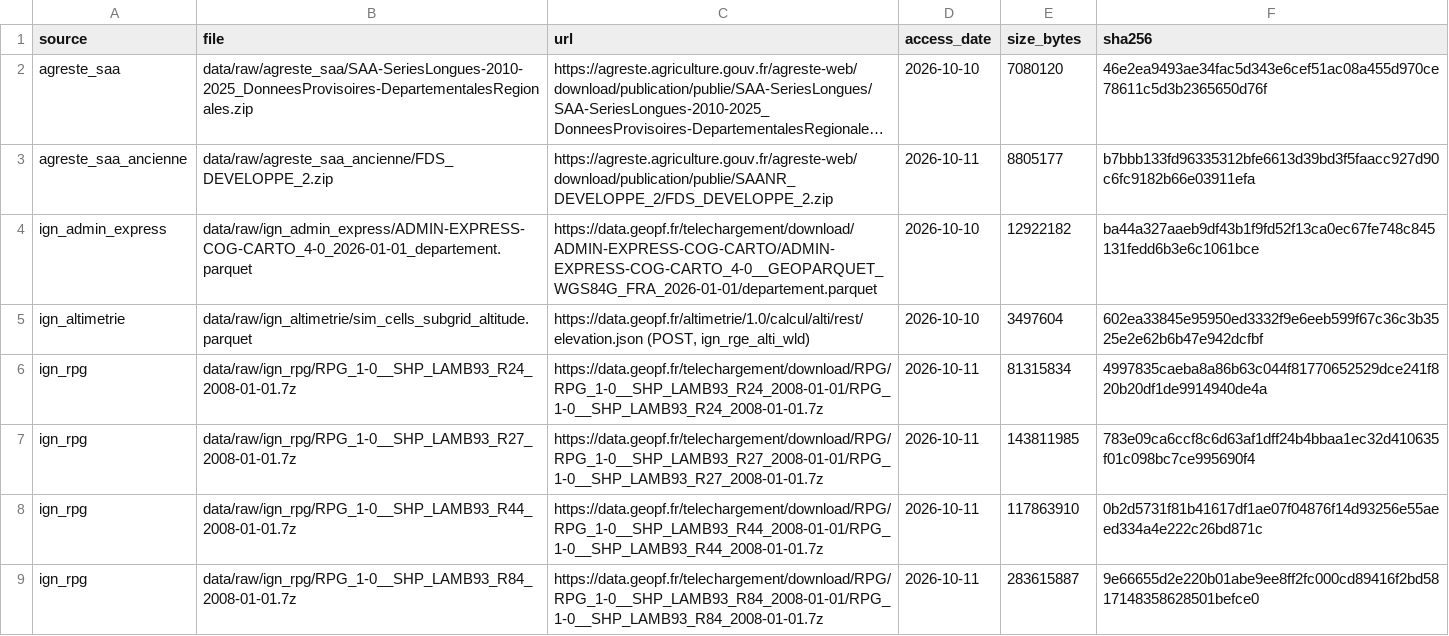
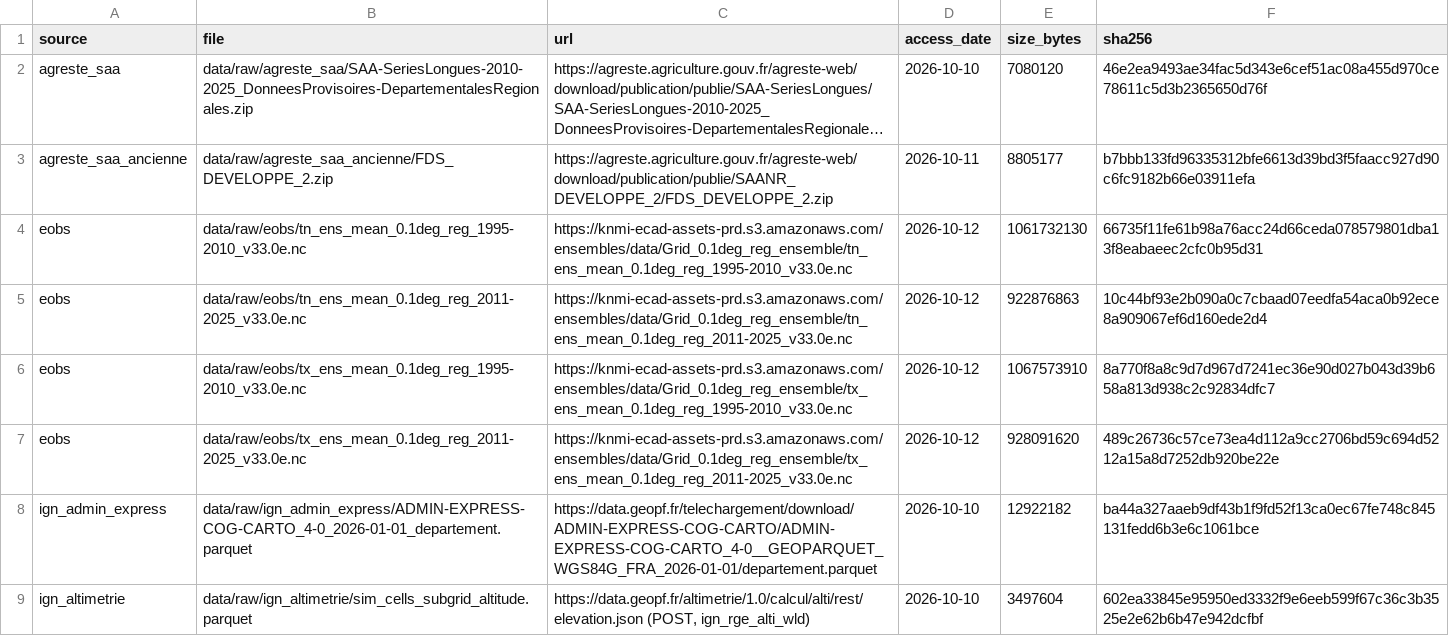
Before and after one commit to maxime2476/Atlas, a CSV file: docs/manifest_raw.csv, drawn as a sheet; only a part is shown; the shorter side is filled out with more unchanged rows; long unchanged cells end in …; the diff names each change by its address in the sheet, - before the commit and + after, or states it on an @@ line.

```diff
--- a/docs/manifest_raw.csv
+++ b/docs/manifest_raw.csv
+row 4: eobs | data/raw/eobs/tn_ens_mean_0.1deg_reg_1995-2010_v33.0e.nc | https://knmi-ecad-assets-prd.s3.amazonaws.com/ensembles/data/Grid_0.1deg_reg_ensemble/tn_ens_mean_0.1deg_reg_1995-2010_v33.0e.nc | 2026-10-12 | 1061732130 | 66735f11fe61b98a76acc24d66ceda078579801dba13f8eabaeec2cfc0b95d31
+row 5: eobs | data/raw/eobs/tn_ens_mean_0.1deg_reg_2011-2025_v33.0e.nc | https://knmi-ecad-assets-prd.s3.amazonaws.com/ensembles/data/Grid_0.1deg_reg_ensemble/tn_ens_mean_0.1deg_reg_2011-2025_v33.0e.nc | 2026-10-12 | 922876863 | 10c44bf93e2b090a0c7cbaad07eedfa54aca0b92ece8a909067ef6d160ede2d4
+row 6: eobs | data/raw/eobs/tx_ens_mean_0.1deg_reg_1995-2010_v33.0e.nc | https://knmi-ecad-assets-prd.s3.amazonaws.com/ensembles/data/Grid_0.1deg_reg_ensemble/tx_ens_mean_0.1deg_reg_1995-2010_v33.0e.nc | 2026-10-12 | 1067573910 | 8a770f8a8c9d7d967d7241ec36e90d027b043d39b658a813d938c2c92834dfc7
+row 7: eobs | data/raw/eobs/tx_ens_mean_0.1deg_reg_2011-2025_v33.0e.nc | https://knmi-ecad-assets-prd.s3.amazonaws.com/ensembles/data/Grid_0.1deg_reg_ensemble/tx_ens_mean_0.1deg_reg_2011-2025_v33.0e.nc | 2026-10-12 | 928091620 | 489c26736c57ce73ea4d112a9cc2706bd59c694d5212a15a8d7252db920be22e
```
Also changed, not shown: 21 other files.
